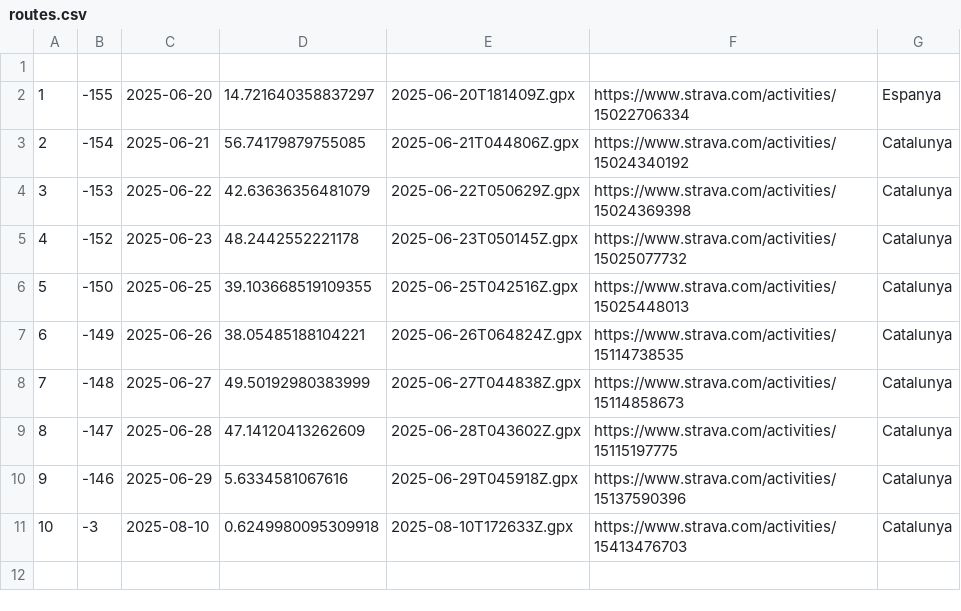
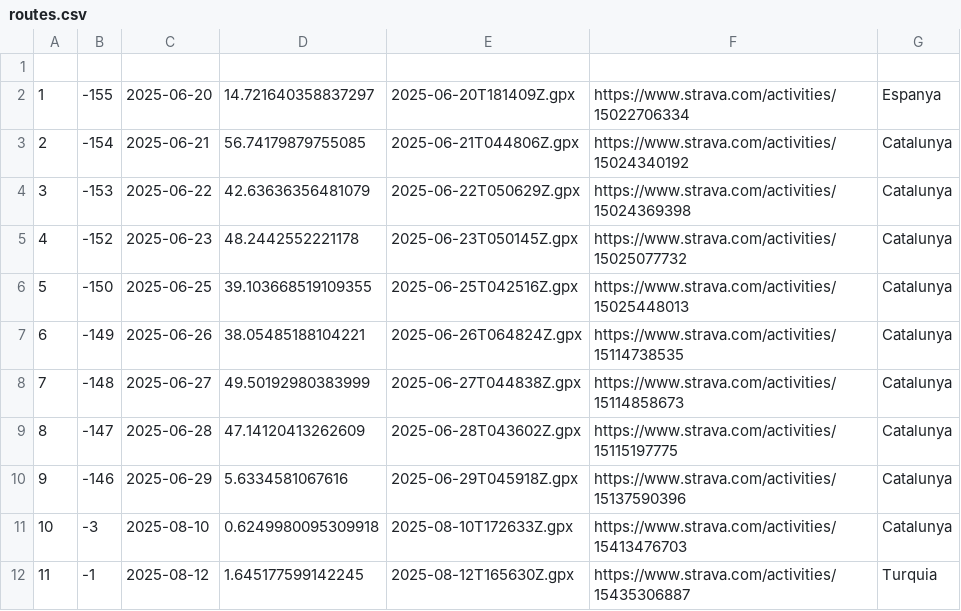
Before and after one commit to Ercoman2/GPX-LVM, a CSV file: routes.csv, drawn as a sheet; the diff names each change by its address in the sheet, - before the commit and + after, or states it on an @@ line.

```diff
--- a/routes.csv
+++ b/routes.csv
+row 12: 11 | -1 | 2025-08-12 | 1.645177599142245 | 2025-08-12T165630Z.gpx | https://www.strava.com/activities/15435306887 | Turquia
```
Also changed, not shown: 3 other files.
